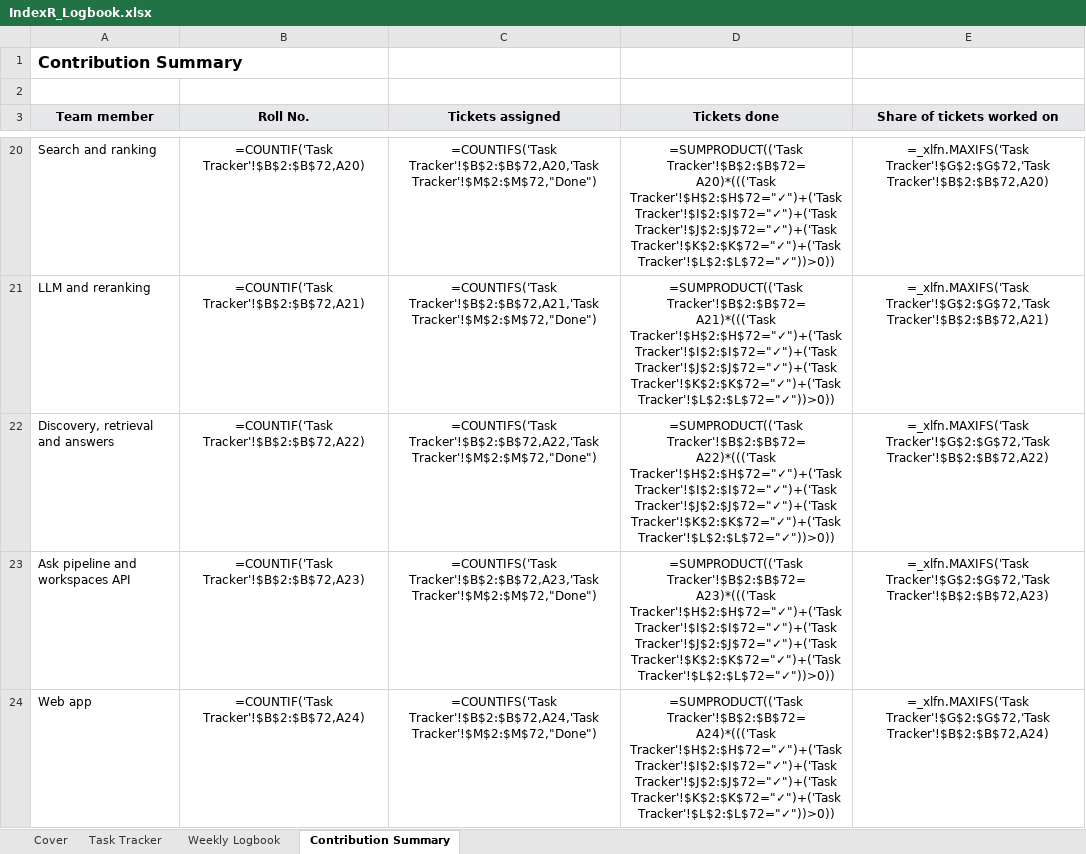
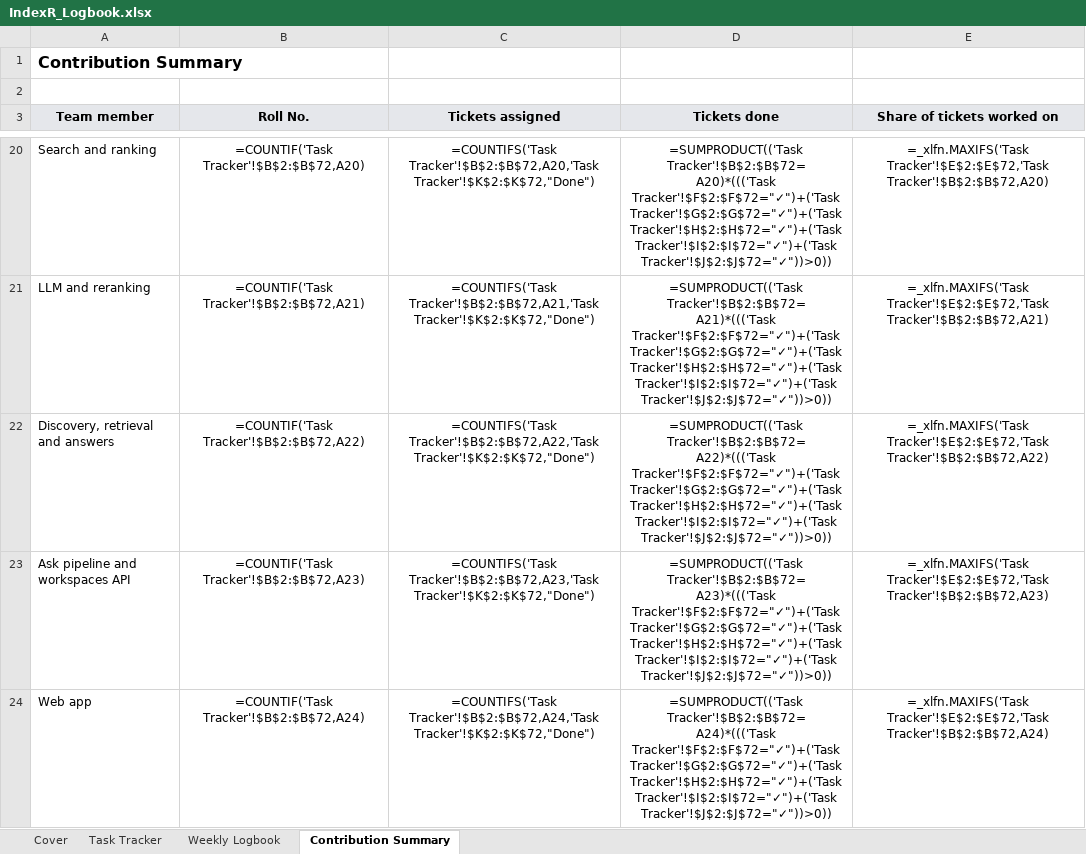
Before and after one commit to hisuperaman/index-r, an Excel workbook: docs/report/IndexR_Logbook.xlsx, sheet Contribution Summary, drawn as a sheet; only a part is shown, gaps mark what is left out; values as stored, in another font and other column widths than the file's, no borders; formulas without a stored value are shown as written; the diff covers the shown part only; the diff names each change by its address in the sheet, - before the commit and + after, or states it on an @@ line.

```diff
--- a/docs/report/IndexR_Logbook.xlsx (sheet Contribution Summary)
+++ b/docs/report/IndexR_Logbook.xlsx (sheet Contribution Summary)
-C20 (Tickets assigned): =COUNTIFS('Task Tracker'!$B$2:$B$72,A20,'Task Tracker'!$M$2:$M$72,"Done")
+C20 (Tickets assigned): =COUNTIFS('Task Tracker'!$B$2:$B$72,A20,'Task Tracker'!$K$2:$K$72,"Done")
-D20 (Tickets done): =SUMPRODUCT(('Task Tracker'!$B$2:$B$72=A20)*((('Task Tracker'!$H$2:$H$72="✓")+('Task Tracker'!$I$2:$I$72="✓")+('Task Tracker'!$J$2:$J$72="✓")+('Task Tracker'!$K$2:$K$72="✓")+('Task Tracker'!$L$2:$L$72="✓"))>0))
+D20 (Tickets done): =SUMPRODUCT(('Task Tracker'!$B$2:$B$72=A20)*((('Task Tracker'!$F$2:$F$72="✓")+('Task Tracker'!$G$2:$G$72="✓")+('Task Tracker'!$H$2:$H$72="✓")+('Task Tracker'!$I$2:$I$72="✓")+('Task Tracker'!$J$2:$J$72="✓"))>0))
-E20 (Share of tickets worked on): =_xlfn.MAXIFS('Task Tracker'!$G$2:$G$72,'Task Tracker'!$B$2:$B$72,A20)
+E20 (Share of tickets worked on): =_xlfn.MAXIFS('Task Tracker'!$E$2:$E$72,'Task Tracker'!$B$2:$B$72,A20)
-C21 (Tickets assigned): =COUNTIFS('Task Tracker'!$B$2:$B$72,A21,'Task Tracker'!$M$2:$M$72,"Done")
+C21 (Tickets assigned): =COUNTIFS('Task Tracker'!$B$2:$B$72,A21,'Task Tracker'!$K$2:$K$72,"Done")
-D21 (Tickets done): =SUMPRODUCT(('Task Tracker'!$B$2:$B$72=A21)*((('Task Tracker'!$H$2:$H$72="✓")+('Task Tracker'!$I$2:$I$72="✓")+('Task Tracker'!$J$2:$J$72="✓")+('Task Tracker'!$K$2:$K$72="✓")+('Task Tracker'!$L$2:$L$72="✓"))>0))
+D21 (Tickets done): =SUMPRODUCT(('Task Tracker'!$B$2:$B$72=A21)*((('Task Tracker'!$F$2:$F$72="✓")+('Task Tracker'!$G$2:$G$72="✓")+('Task Tracker'!$H$2:$H$72="✓")+('Task Tracker'!$I$2:$I$72="✓")+('Task Tracker'!$J$2:$J$72="✓"))>0))
-E21 (Share of tickets worked on): =_xlfn.MAXIFS('Task Tracker'!$G$2:$G$72,'Task Tracker'!$B$2:$B$72,A21)
+E21 (Share of tickets worked on): =_xlfn.MAXIFS('Task Tracker'!$E$2:$E$72,'Task Tracker'!$B$2:$B$72,A21)
-C22 (Tickets assigned): =COUNTIFS('Task Tracker'!$B$2:$B$72,A22,'Task Tracker'!$M$2:$M$72,"Done")
+C22 (Tickets assigned): =COUNTIFS('Task Tracker'!$B$2:$B$72,A22,'Task Tracker'!$K$2:$K$72,"Done")
-D22 (Tickets done): =SUMPRODUCT(('Task Tracker'!$B$2:$B$72=A22)*((('Task Tracker'!$H$2:$H$72="✓")+('Task Tracker'!$I$2:$I$72="✓")+('Task Tracker'!$J$2:$J$72="✓")+('Task Tracker'!$K$2:$K$72="✓")+('Task Tracker'!$L$2:$L$72="✓"))>0))
+D22 (Tickets done): =SUMPRODUCT(('Task Tracker'!$B$2:$B$72=A22)*((('Task Tracker'!$F$2:$F$72="✓")+('Task Tracker'!$G$2:$G$72="✓")+('Task Tracker'!$H$2:$H$72="✓")+('Task Tracker'!$I$2:$I$72="✓")+('Task Tracker'!$J$2:$J$72="✓"))>0))
-E22 (Share of tickets worked on): =_xlfn.MAXIFS('Task Tracker'!$G$2:$G$72,'Task Tracker'!$B$2:$B$72,A22)
+E22 (Share of tickets worked on): =_xlfn.MAXIFS('Task Tracker'!$E$2:$E$72,'Task Tracker'!$B$2:$B$72,A22)
-C23 (Tickets assigned): =COUNTIFS('Task Tracker'!$B$2:$B$72,A23,'Task Tracker'!$M$2:$M$72,"Done")
+C23 (Tickets assigned): =COUNTIFS('Task Tracker'!$B$2:$B$72,A23,'Task Tracker'!$K$2:$K$72,"Done")
-D23 (Tickets done): =SUMPRODUCT(('Task Tracker'!$B$2:$B$72=A23)*((('Task Tracker'!$H$2:$H$72="✓")+('Task Tracker'!$I$2:$I$72="✓")+('Task Tracker'!$J$2:$J$72="✓")+('Task Tracker'!$K$2:$K$72="✓")+('Task Tracker'!$L$2:$L$72="✓"))>0))
+D23 (Tickets done): =SUMPRODUCT(('Task Tracker'!$B$2:$B$72=A23)*((('Task Tracker'!$F$2:$F$72="✓")+('Task Tracker'!$G$2:$G$72="✓")+('Task Tracker'!$H$2:$H$72="✓")+('Task Tracker'!$I$2:$I$72="✓")+('Task Tracker'!$J$2:$J$72="✓"))>0))
-E23 (Share of tickets worked on): =_xlfn.MAXIFS('Task Tracker'!$G$2:$G$72,'Task Tracker'!$B$2:$B$72,A23)
+E23 (Share of tickets worked on): =_xlfn.MAXIFS('Task Tracker'!$E$2:$E$72,'Task Tracker'!$B$2:$B$72,A23)
-C24 (Tickets assigned): =COUNTIFS('Task Tracker'!$B$2:$B$72,A24,'Task Tracker'!$M$2:$M$72,"Done")
+C24 (Tickets assigned): =COUNTIFS('Task Tracker'!$B$2:$B$72,A24,'Task Tracker'!$K$2:$K$72,"Done")
-D24 (Tickets done): =SUMPRODUCT(('Task Tracker'!$B$2:$B$72=A24)*((('Task Tracker'!$H$2:$H$72="✓")+('Task Tracker'!$I$2:$I$72="✓")+('Task Tracker'!$J$2:$J$72="✓")+('Task Tracker'!$K$2:$K$72="✓")+('Task Tracker'!$L$2:$L$72="✓"))>0))
+D24 (Tickets done): =SUMPRODUCT(('Task Tracker'!$B$2:$B$72=A24)*((('Task Tracker'!$F$2:$F$72="✓")+('Task Tracker'!$G$2:$G$72="✓")+('Task Tracker'!$H$2:$H$72="✓")+('Task Tracker'!$I$2:$I$72="✓")+('Task Tracker'!$J$2:$J$72="✓"))>0))
-E24 (Share of tickets worked on): =_xlfn.MAXIFS('Task Tracker'!$G$2:$G$72,'Task Tracker'!$B$2:$B$72,A24)
+E24 (Share of tickets worked on): =_xlfn.MAXIFS('Task Tracker'!$E$2:$E$72,'Task Tracker'!$B$2:$B$72,A24)
```
Also changed, not shown: 48 edited cells elsewhere in this sheet, sheet Task Tracker, sheet Weekly Logbook, sheet Cover, 1 other file.
